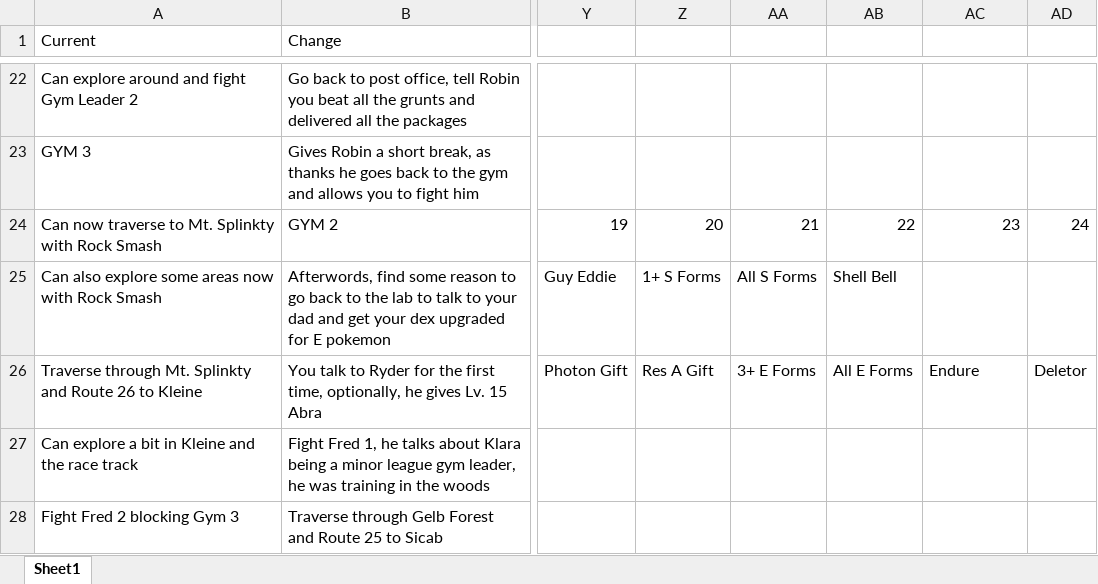
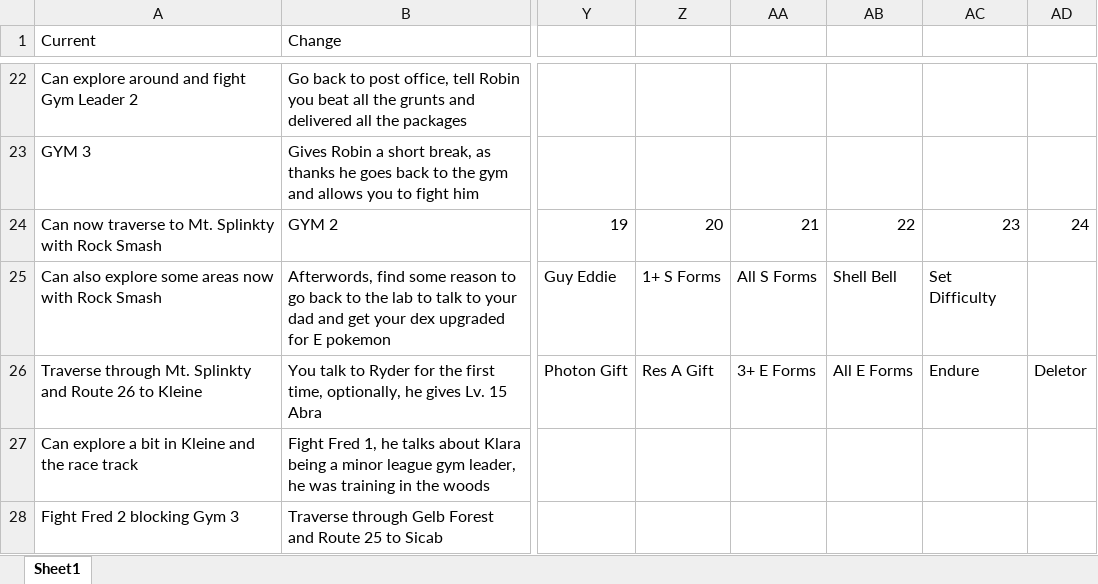
Before and after one commit to sjkuhnke/PokemonGame, an Excel workbook: stuff/xhenos story work.xlsx, sheet Sheet1, drawn as a sheet; only a part is shown, gaps mark what is left out; values as stored, in another font and other column widths than the file's, no borders; the diff names each change by its address in the sheet, - before the commit and + after, or states it on an @@ line.

```diff
--- a/stuff/xhenos story work.xlsx (sheet Sheet1)
+++ b/stuff/xhenos story work.xlsx (sheet Sheet1)
-AC25: (empty)
+AC25: Set Difficulty
```
Also changed, not shown: 15 other files.
